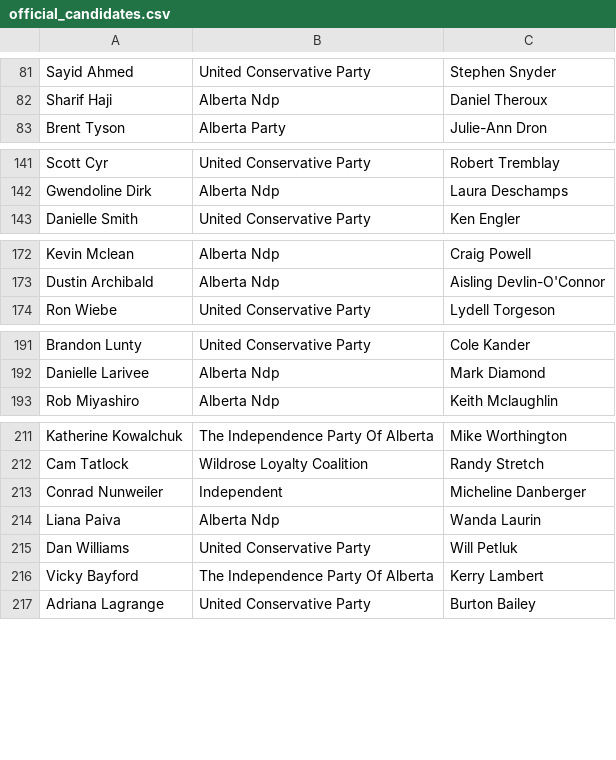
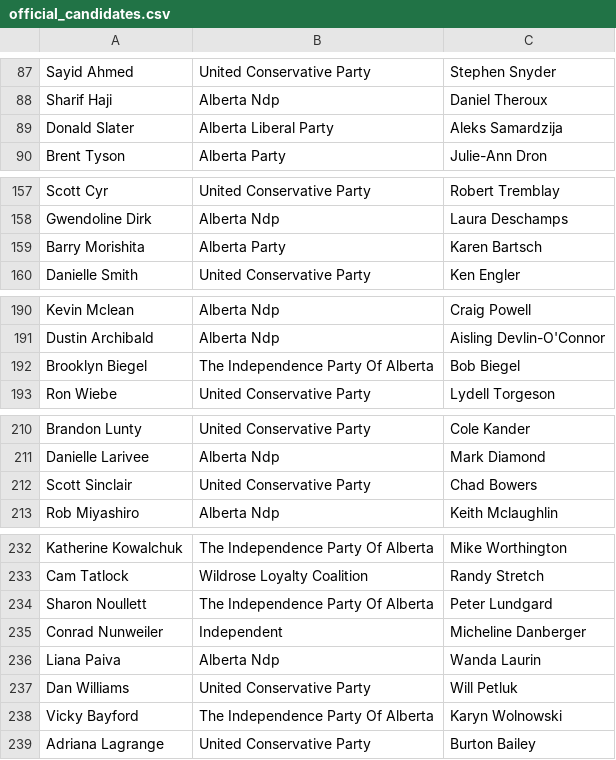
Before and after one commit to mcbeanit/Alberta, a CSV file: official_candidates.csv, drawn as a sheet; only a part is shown, gaps mark what is left out; the diff covers the shown part only.

```diff
--- a/official_candidates.csv
+++ b/official_candidates.csv
@@ -82,2 +88,3 @@ Sayid Ahmed	United Conservative Party	Stephen Snyder
 Sharif Haji	Alberta Ndp	Daniel Theroux
+Donald Slater	Alberta Liberal Party	Aleks Samardzija
 Brent Tyson	Alberta Party	Julie-Ann Dron
@@ -142,2 +158,3 @@ Scott Cyr	United Conservative Party	Robert Tremblay
 Gwendoline Dirk	Alberta Ndp	Laura Deschamps
+Barry Morishita	Alberta Party	Karen Bartsch
 Danielle Smith	United Conservative Party	Ken Engler
@@ -173,2 +191,3 @@ Kevin Mclean	Alberta Ndp	Craig Powell
 Dustin Archibald	Alberta Ndp	Aisling Devlin-O'Connor
+Brooklyn Biegel	The Independence Party Of Alberta	Bob Biegel
 Ron Wiebe	United Conservative Party	Lydell Torgeson
@@ -192,2 +211,3 @@ Brandon Lunty	United Conservative Party	Cole Kander
 Danielle Larivee	Alberta Ndp	Mark Diamond
+Scott Sinclair	United Conservative Party	Chad Bowers
 Rob Miyashiro	Alberta Ndp	Keith Mclaughlin
@@ -212,2 +233,3 @@ Katherine Kowalchuk	The Independence Party Of Alberta	Mike Worthington
 Cam Tatlock	Wildrose Loyalty Coalition	Randy Stretch
+Sharon Noullett	The Independence Party Of Alberta	Peter Lundgard
 Conrad Nunweiler	Independent	Micheline Danberger
@@ -215,3 +237,3 @@ Liana Paiva	Alberta Ndp	Wanda Laurin
 Dan Williams	United Conservative Party	Will Petluk
-Vicky Bayford	The Independence Party Of Alberta	Kerry Lambert
+Vicky Bayford	The Independence Party Of Alberta	Karyn Wolnowski
 Adriana Lagrange	United Conservative Party	Burton Bailey
```
Also changed, not shown: 19 added rows, 1 moved row and 5 edited cells elsewhere in this file.
